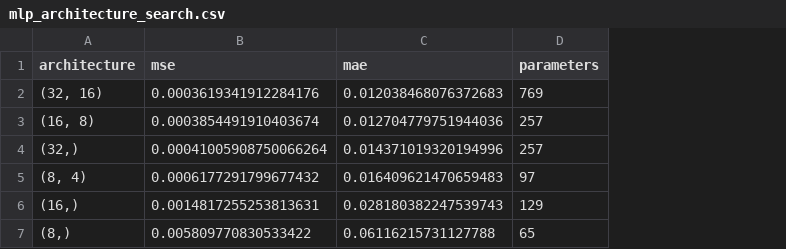
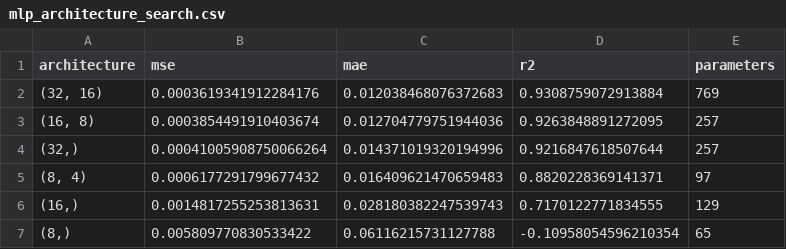
Before and after one commit to LuciferDIot/CollectGame.Model, a CSV file: _research_archive/experiments/mlp_architecture_search.csv, drawn as a sheet; the diff names each change by its address in the sheet, - before the commit and + after, or states it on an @@ line.

```diff
--- a/_research_archive/experiments/mlp_architecture_search.csv
+++ b/_research_archive/experiments/mlp_architecture_search.csv
+column D (r2), rows 2-7: 0.9308759072913884 | 0.9263848891272095 | 0.9216847618507644 | 0.8820228369141371 | 0.7170122771834555 | -0.10958054596210354
```
Also changed, not shown: 2 other files.
